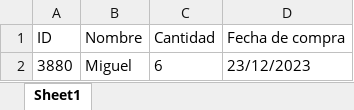
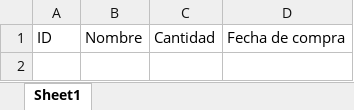
Before and after one commit to jnaranj09/devops-final-proyect, an Excel workbook: DBs/Inventario.xlsx, sheet Sheet1, drawn as a sheet; values as stored, in another font and other column widths than the file's, no borders; table styles not drawn; the diff names each change by its address in the sheet, - before the commit and + after, or states it on an @@ line.

```diff
--- a/DBs/Inventario.xlsx (sheet Sheet1)
+++ b/DBs/Inventario.xlsx (sheet Sheet1)
-row 2: 3880 | Miguel | 6 | 23/12/2023
```
Also changed, not shown: 4 other files.
